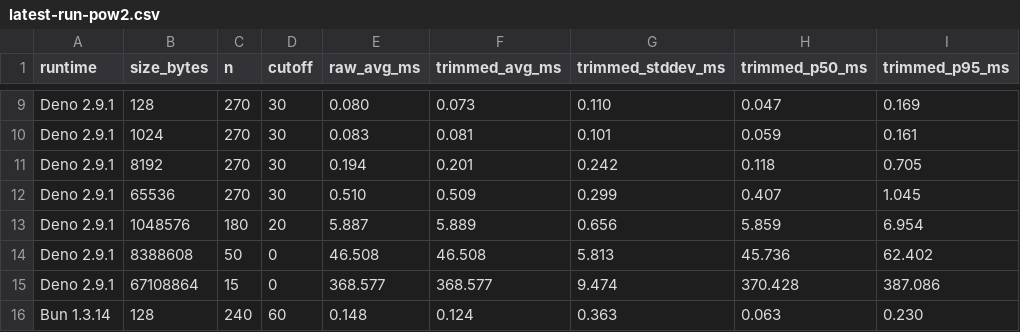
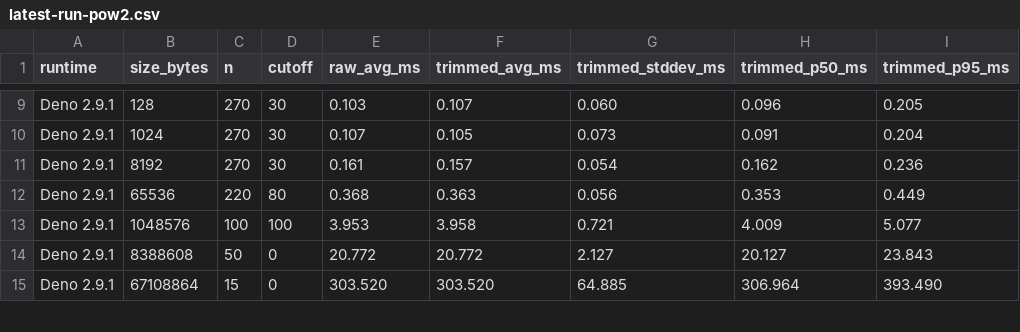
Before and after one commit to NDominikViktor/szak_gyak, a CSV file: benchmarks/results/latest-run-pow2.csv, drawn as a sheet; only a part is shown, gaps mark what is left out; removed rows and columns are numbered as before the commit, all else as after; the diff covers the shown part only; the diff names each change by its address in the sheet, - before the commit and + after, or states it on an @@ line.

```diff
--- a/benchmarks/results/latest-run-pow2.csv
+++ b/benchmarks/results/latest-run-pow2.csv
-E9 (raw_avg_ms): 0.080
+E9 (raw_avg_ms): 0.103
-F9 (trimmed_avg_ms): 0.073
+F9 (trimmed_avg_ms): 0.107
-G9 (trimmed_stddev_ms): 0.110
+G9 (trimmed_stddev_ms): 0.060
-H9 (trimmed_p50_ms): 0.047
+H9 (trimmed_p50_ms): 0.096
-I9 (trimmed_p95_ms): 0.169
+I9 (trimmed_p95_ms): 0.205
-E10 (raw_avg_ms): 0.083
+E10 (raw_avg_ms): 0.107
-F10 (trimmed_avg_ms): 0.081
+F10 (trimmed_avg_ms): 0.105
-G10 (trimmed_stddev_ms): 0.101
+G10 (trimmed_stddev_ms): 0.073
-H10 (trimmed_p50_ms): 0.059
+H10 (trimmed_p50_ms): 0.091
-I10 (trimmed_p95_ms): 0.161
+I10 (trimmed_p95_ms): 0.204
-E11 (raw_avg_ms): 0.194
+E11 (raw_avg_ms): 0.161
-F11 (trimmed_avg_ms): 0.201
+F11 (trimmed_avg_ms): 0.157
-G11 (trimmed_stddev_ms): 0.242
+G11 (trimmed_stddev_ms): 0.054
-H11 (trimmed_p50_ms): 0.118
+H11 (trimmed_p50_ms): 0.162
-I11 (trimmed_p95_ms): 0.705
+I11 (trimmed_p95_ms): 0.236
-row 12: Deno 2.9.1 | 65536 | 270 | 30 | 0.510 | 0.509 | 0.299 | 0.407 | 1.045
-row 13: Deno 2.9.1 | 1048576 | 180 | 20 | 5.887 | 5.889 | 0.656 | 5.859 | 6.954
+row 12: Deno 2.9.1 | 65536 | 220 | 80 | 0.368 | 0.363 | 0.056 | 0.353 | 0.449
+row 13: Deno 2.9.1 | 1048576 | 100 | 100 | 3.953 | 3.958 | 0.721 | 4.009 | 5.077
-E14 (raw_avg_ms): 46.508
+E14 (raw_avg_ms): 20.772
-F14 (trimmed_avg_ms): 46.508
+F14 (trimmed_avg_ms): 20.772
-G14 (trimmed_stddev_ms): 5.813
+G14 (trimmed_stddev_ms): 2.127
-H14 (trimmed_p50_ms): 45.736
+H14 (trimmed_p50_ms): 20.127
-I14 (trimmed_p95_ms): 62.402
+I14 (trimmed_p95_ms): 23.843
-E15 (raw_avg_ms): 368.577
+E15 (raw_avg_ms): 303.520
-F15 (trimmed_avg_ms): 368.577
+F15 (trimmed_avg_ms): 303.520
-G15 (trimmed_stddev_ms): 9.474
+G15 (trimmed_stddev_ms): 64.885
-H15 (trimmed_p50_ms): 370.428
+H15 (trimmed_p50_ms): 306.964
-I15 (trimmed_p95_ms): 387.086
+I15 (trimmed_p95_ms): 393.490
-row 16: Bun 1.3.14 | 128 | 240 | 60 | 0.148 | 0.124 | 0.363 | 0.063 | 0.230
```
Also changed, not shown: 5 added rows, 4 removed rows and 48 edited cells elsewhere in this file, benchmarks/results/latest-run-pow2-raw-samples.csv, benchmarks/results/latest-run-raw-samples.csv, 7 other files.
